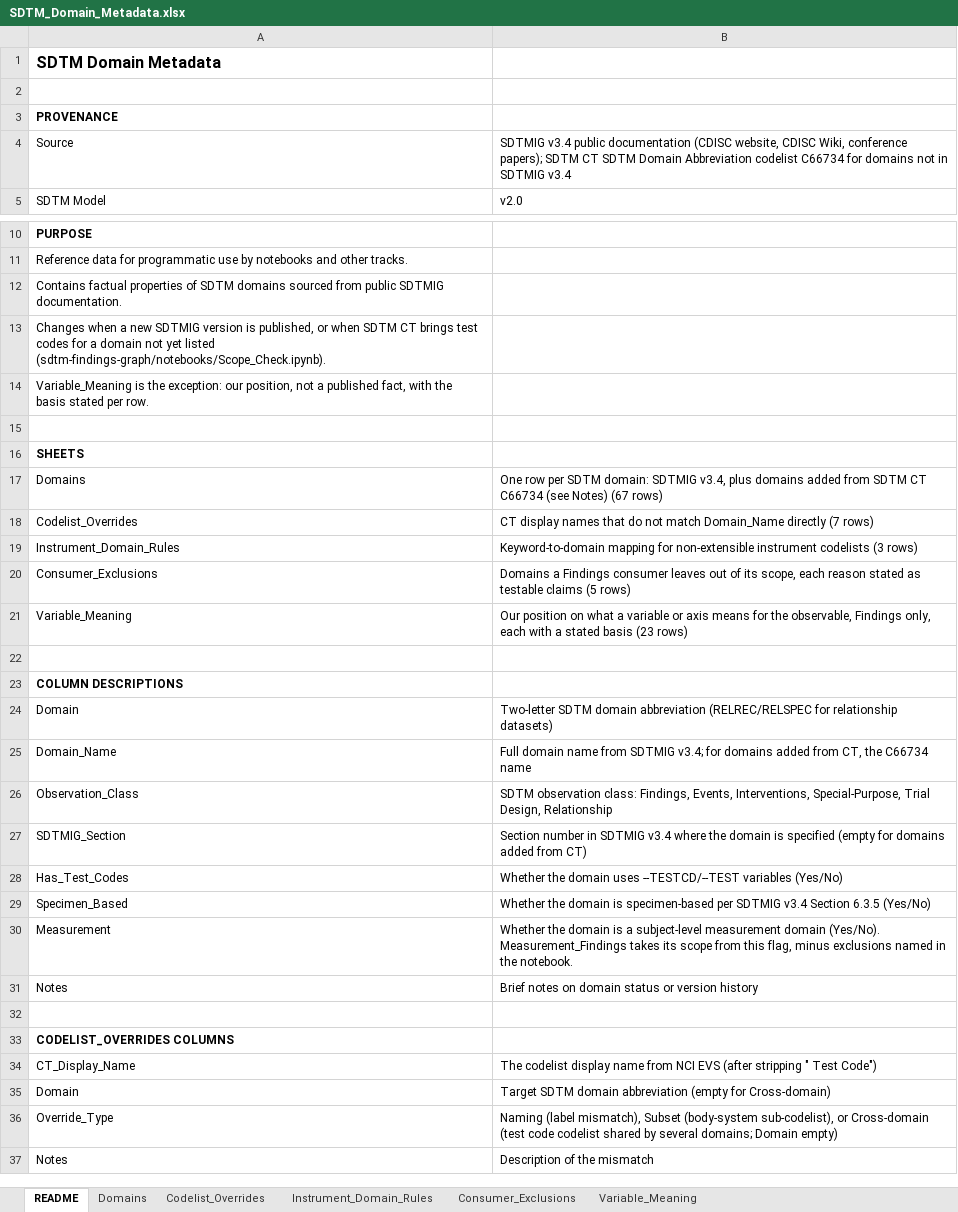
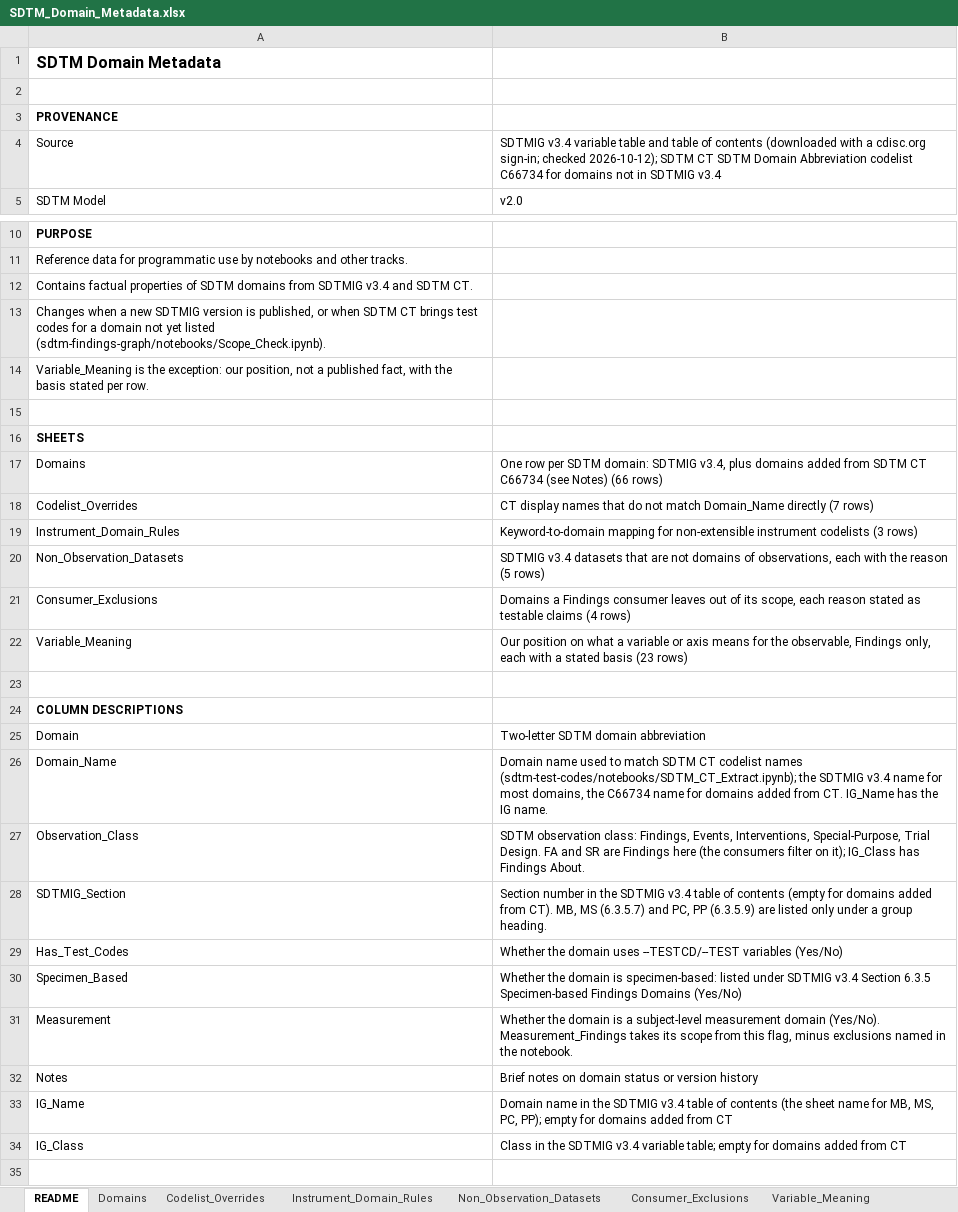
Before and after one commit to kerfors/cdisc-for-ai, an Excel workbook: sdtm-domain-reference/machine_actionable/SDTM_Domain_Metadata.xlsx, sheet README, drawn as a sheet; only a part is shown, gaps mark what is left out; the shorter side is filled out with more unchanged rows; values as stored, in another font and other column widths than the file's, no borders; addresses are those after the commit; the diff covers the shown part only; the diff names each change by its address in the sheet, - before the commit and + after, or states it on an @@ line.

Commit message:
SDTM_Domain_Metadata: checked against SDTMIG v3.4; Scope_Check section 5
Domains sheet aligned with the SDTMIG v3.4 variable table and table of
contents (local copies, gitignored):
- SDTMIG_Section from the table of contents (39 corrected, NV and OE added)
- new columns IG_Name and IG_Class; Domain_Name stays the CT-matching name,
  Observation_Class stays Findings for FA and SR (IG_Class: Findings About)
- TD renamed Trial Disease Assessments; PE and TM added
- NV and OE notes corrected: both are in SDTMIG v3.4 (6.3.7.4, 6.3.7.5)
- UR Specimen_Based Yes -> No (6.3.7.8, not 6.3.5); Consumer_Exclusions
  UR-1 removed, it only undid the flag. Specimen_Findings scope unchanged.
- VE removed: not in SDTMIG v3.4 or SDTM CT C66734

New sheet Non_Observation_Datasets: RELREC, RELSPEC, RELSUB, SUPPQUAL, OI,
each with the reason. RELREC and RELSPEC moved out of Domains.

Scope_Check.ipynb section 5 fails on any difference between the sheets and
SDTMIG v3.4: every IG dataset listed once; section, IG name, IG class,
Has_Test_Codes and Specimen_Based.

```diff
--- a/sdtm-domain-reference/machine_actionable/SDTM_Domain_Metadata.xlsx (sheet README)
+++ b/sdtm-domain-reference/machine_actionable/SDTM_Domain_Metadata.xlsx (sheet README)
+sheet tab: Non_Observation_Datasets
-B4: SDTMIG v3.4 public documentation (CDISC website, CDISC Wiki, conference papers); SDTM CT…
+B4: SDTMIG v3.4 variable table and table of contents (downloaded with a cdisc.org sign-in; checked 2026-10-12); SDTM CT…
-A12: …SDTM domains sourced from public SDTMIG documentation.
+A12: …SDTM domains from SDTMIG v3.4 and SDTM CT.
-B17: …(see Notes) (67 rows)
+B17: …(see Notes) (66 rows)
+row 20: Non_Observation_Datasets | SDTMIG v3.4 datasets that are not domains of observations, each with the reason (5 rows)
-B21: …testable claims (5 rows)
+B21: …testable claims (4 rows)
-B25: …domain abbreviation (RELREC/RELSPEC for relationship datasets)
+B25: …domain abbreviation
-B26: Full domain name from SDTMIG v3.4; for domains added from CT, the C66734 name
+B26: Domain name used to match SDTM CT codelist names (sdtm-test-codes/notebooks/SDTM_CT_Extract.ipynb); the SDTMIG v3.4 name for most domains, the C66734 name for domains added from CT. IG_Name has the IG name.
-B27: …Special-Purpose, Trial Design, Relationship
+B27: …Special-Purpose, Trial Design. FA and SR are Findings here (the consumers filter on it); IG_Class has Findings About.
-B28: …number in SDTMIG v3.4 where the domain is specified (empty for domains added from CT)
+B28: …number in the SDTMIG v3.4 table of contents (empty for domains added from CT). MB, MS (6.3.5.7) and PC, PP (6.3.5.9) are listed only under a group heading.
-B30: …domain is specimen-based per SDTMIG v3.4 Section 6.3.5 (Yes/No)
+B30: …domain is specimen-based: listed under SDTMIG v3.4 Section 6.3.5 Specimen-based Findings Domains (Yes/No)
+row 33: IG_Name | Domain name in the SDTMIG v3.4 table of contents (the sheet name for MB, MS, PC, PP); empty for domains added from CT
+row 34: IG_Class | Class in the SDTMIG v3.4 variable table; empty for domains added from CT
```
Also changed, not shown: 7 added rows and 1 edited cell elsewhere in this sheet, sheet Domains, sheet Consumer_Exclusions, domain-behaviour/interim/Domain_Behaviour.xlsx, sdtm-findings-graph/machine_actionable/Measurement_Findings.xlsx, 10 other files.
